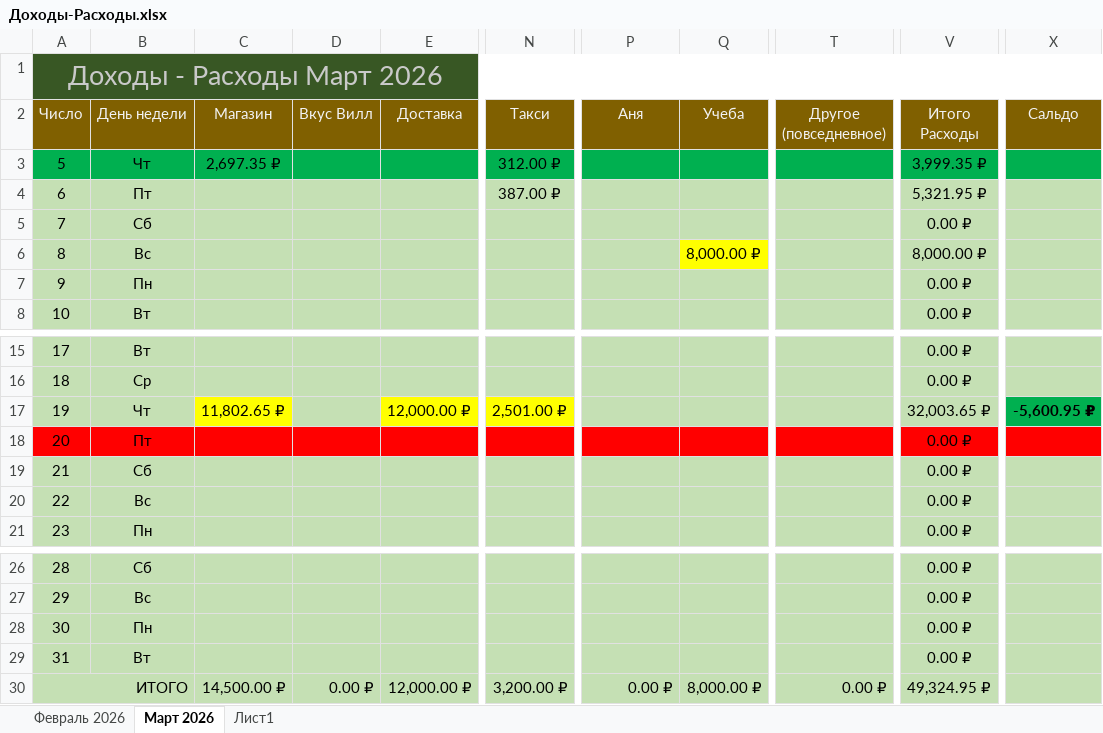
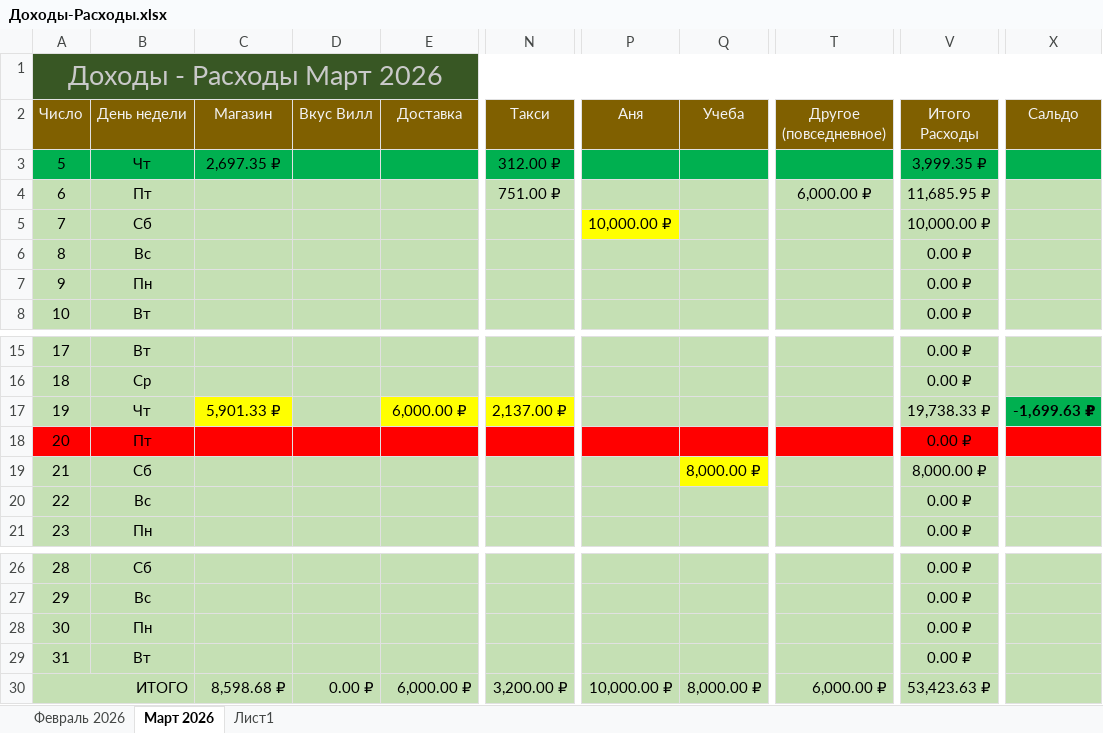
Before and after one commit to EugenySobyanin/Repository_1, an Excel workbook: Другое/2026/Доходы-Расходы.xlsx, sheet Март 2026, drawn as a sheet; only a part is shown, gaps mark what is left out; values as stored, in another font and other column widths than the file's, no borders; the diff names each change by its address in the sheet, - before the commit and + after, or states it on an @@ line.

Commit message:
Расходы.

```diff
--- a/Другое/2026/Доходы-Расходы.xlsx (sheet Март 2026)
+++ b/Другое/2026/Доходы-Расходы.xlsx (sheet Март 2026)
-N4 (Такси): 387.00 ₽
+N4 (Такси): 751.00 ₽
-T4 (Другое (повседневное)): (empty)
+T4 (Другое (повседневное)): 6,000.00 ₽
-V4 (Итого Расходы): 5,321.95 ₽
+V4 (Итого Расходы): 11,685.95 ₽
-P5 (Аня): (empty)
+P5 (Аня): 10,000.00 ₽
-P5 fill: #C5E0B4
+P5 fill: #FFFF00
-V5 (Итого Расходы): 0.00 ₽
+V5 (Итого Расходы): 10,000.00 ₽
-Q6 (Учеба): 8,000.00 ₽
+Q6 (Учеба): (empty)
-Q6 fill: #FFFF00
+Q6 fill: #C5E0B4
-V6 (Итого Расходы): 8,000.00 ₽
+V6 (Итого Расходы): 0.00 ₽
-C17 (Магазин): 11,802.65 ₽
+C17 (Магазин): 5,901.33 ₽
-E17 (Доставка): 12,000.00 ₽
+E17 (Доставка): 6,000.00 ₽
-N17 (Такси): 2,501.00 ₽
+N17 (Такси): 2,137.00 ₽
-V17 (Итого Расходы): 32,003.65 ₽
+V17 (Итого Расходы): 19,738.33 ₽
-X17 (Сальдо): -5,600.95 ₽
+X17 (Сальдо): -1,699.63 ₽
-Q19 (Учеба): (empty)
+Q19 (Учеба): 8,000.00 ₽
-Q19 fill: #C5E0B4
+Q19 fill: #FFFF00
-V19 (Итого Расходы): 0.00 ₽
+V19 (Итого Расходы): 8,000.00 ₽
-C30 (Магазин): 14,500.00 ₽
+C30 (Магазин): 8,598.68 ₽
-E30 (Доставка): 12,000.00 ₽
+E30 (Доставка): 6,000.00 ₽
-P30 (Аня): 0.00 ₽
+P30 (Аня): 10,000.00 ₽
-T30 (Другое (повседневное)): 0.00 ₽
+T30 (Другое (повседневное)): 6,000.00 ₽
-V30 (Итого Расходы): 49,324.95 ₽
+V30 (Итого Расходы): 53,423.63 ₽
```
